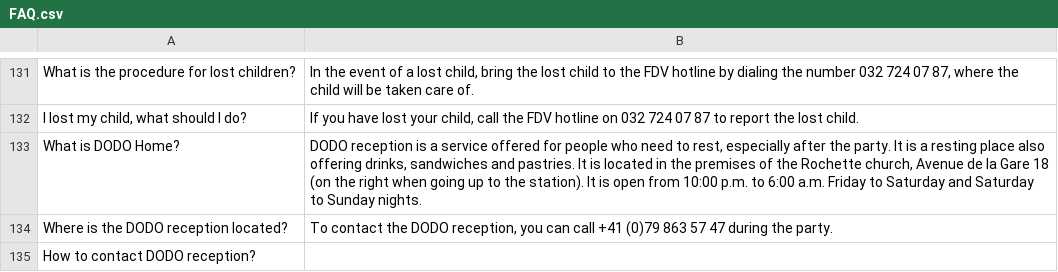
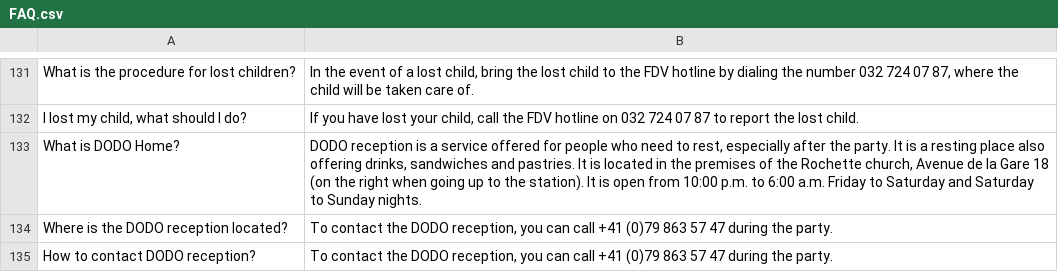
Before and after one commit to Aeneator/Zenko-Challenge-Misclick, a CSV file: DataFiles/FAQ.csv, drawn as a sheet; only a part is shown, gaps mark what is left out.

```diff
--- a/DataFiles/FAQ.csv
+++ b/DataFiles/FAQ.csv
@@ -134,2 +134,2 @@ What is DODO Home?,"DODO reception is a service offered for people who need to r
 Where is the DODO reception located?,"To contact the DODO reception, you can call +41 (0)79 863 57 47 during the party."
-How to contact DODO reception?,
+How to contact DODO reception?,"To contact the DODO reception, you can call +41 (0)79 863 57 47 during the party."
```
Also changed, not shown: 2 other files.
